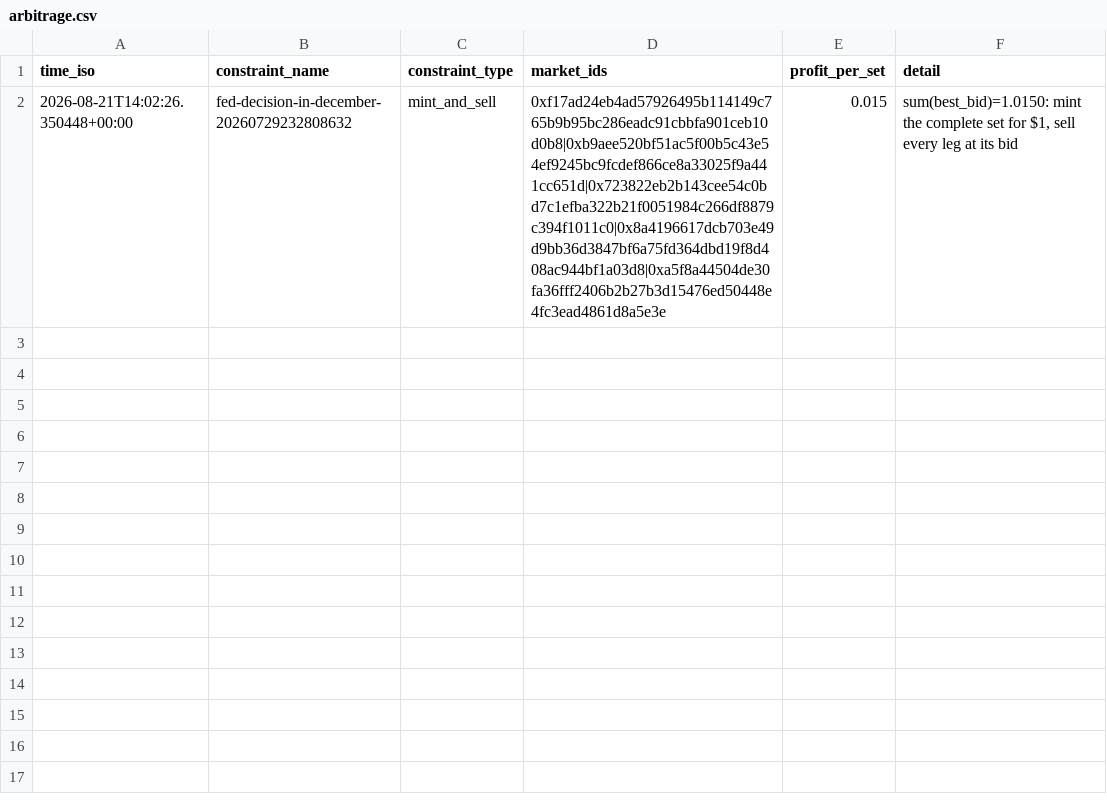
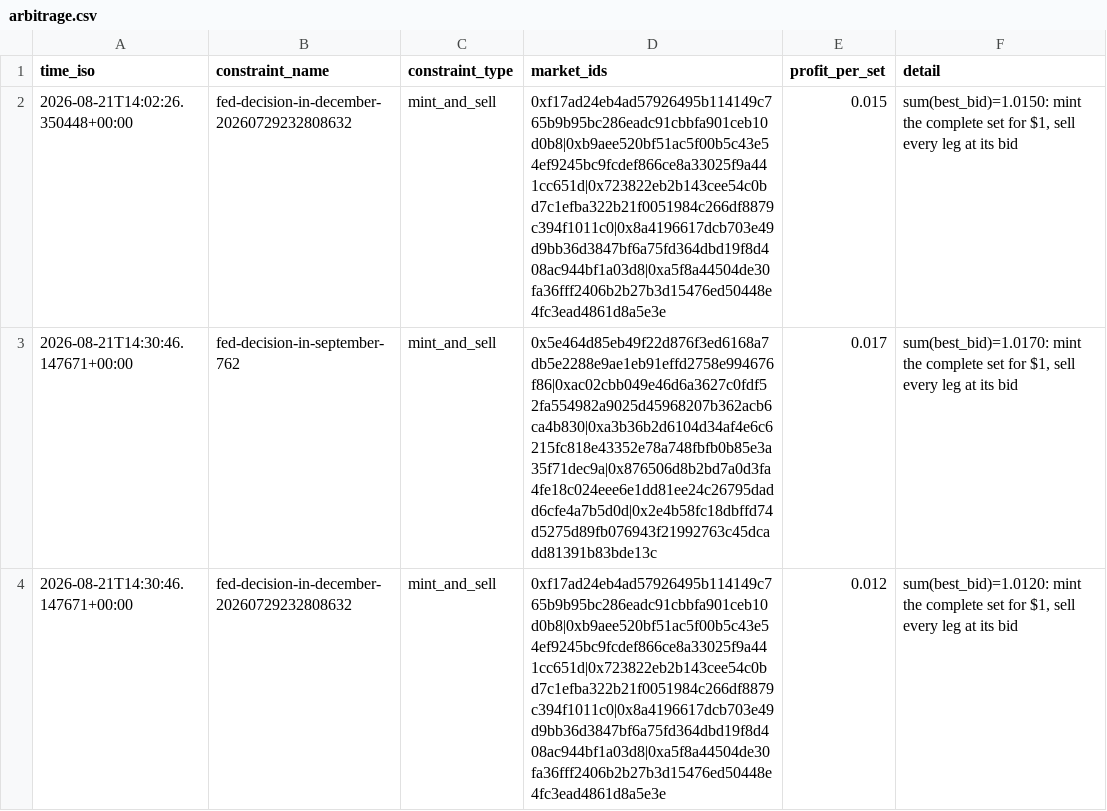
Before and after one commit to j-sasson/polymarket-mm, a CSV file: data/live/arbitrage.csv, drawn as a sheet.

```diff
--- a/data/live/arbitrage.csv
+++ b/data/live/arbitrage.csv
@@ -2 +2,3 @@ time_iso,constraint_name,constraint_type,market_ids,profit_per_set,detail
 2026-08-21T14:02:26.350448+00:00,fed-decision-in-december-20260729232808632,mint_and_sell,0xf17ad24eb4ad57926495b114149c765b9b95bc286eadc91cbbfa901ceb10d0b8|0xb9aee520bf51ac5f00b5c43e54ef9245bc9fcdef866ce8a33025f9a441cc651d|0x723822eb2b143cee54c0bd7c1efba322b21f0051984c266df8879c394f1011c0|0x8a4196617dcb703e49d9bb36d3847bf6a75fd364dbd19f8d408ac944bf1a03d8|0xa5f8a44504de30fa36fff2406b2b27b3d15476ed50448e4fc3ead4861d8a5e3e,0.015,"sum(best_bid)=1.0150: mint the complete set for $1, sell every leg at its bid"
+2026-08-21T14:30:46.147671+00:00,fed-decision-in-september-762,mint_and_sell,0x5e464d85eb49f22d876f3ed6168a7db5e2288e9ae1eb91effd2758e994676f86|0xac02cbb049e46d6a3627c0fdf52fa554982a9025d45968207b362acb6ca4b830|0xa3b36b2d6104d34af4e6c6215fc818e43352e78a748fbfb0b85e3a35f71dec9a|0x876506d8b2bd7a0d3fa4fe18c024eee6e1dd81ee24c26795dadd6cfe4a7b5d0d|0x2e4b58fc18dbffd74d5275d89fb076943f21992763c45dcadd81391b83bde13c,0.017,"sum(best_bid)=1.0170: mint the complete set for $1, sell every leg at its bid"
+2026-08-21T14:30:46.147671+00:00,fed-decision-in-december-20260729232808632,mint_and_sell,0xf17ad24eb4ad57926495b114149c765b9b95bc286eadc91cbbfa901ceb10d0b8|0xb9aee520bf51ac5f00b5c43e54ef9245bc9fcdef866ce8a33025f9a441cc651d|0x723822eb2b143cee54c0bd7c1efba322b21f0051984c266df8879c394f1011c0|0x8a4196617dcb703e49d9bb36d3847bf6a75fd364dbd19f8d408ac944bf1a03d8|0xa5f8a44504de30fa36fff2406b2b27b3d15476ed50448e4fc3ead4861d8a5e3e,0.012,"sum(best_bid)=1.0120: mint the complete set for $1, sell every leg at its bid"
```
Also changed, not shown: 2 other files.
